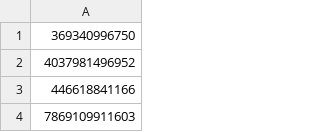
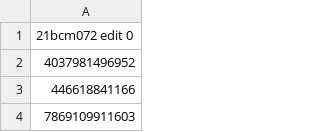
Before and after one commit to HarshVarma28/21BCM071_LPW_EXAM, a CSV file: csv file.csv, drawn as a sheet; only a part is shown.

Commit message:
Update csv file.csv
added my details to csv file

```diff
--- a/csv file.csv
+++ b/csv file.csv
@@ -1,2 +1,2 @@
-369340996750
+21bcm072 edit 0
 4037981496952
```
